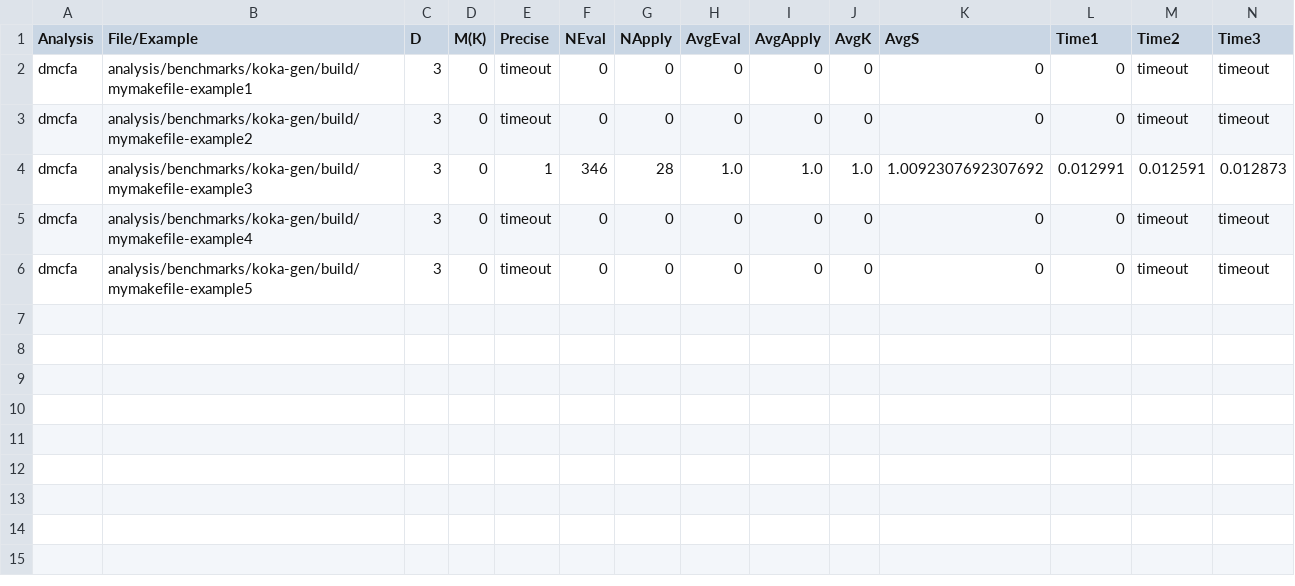
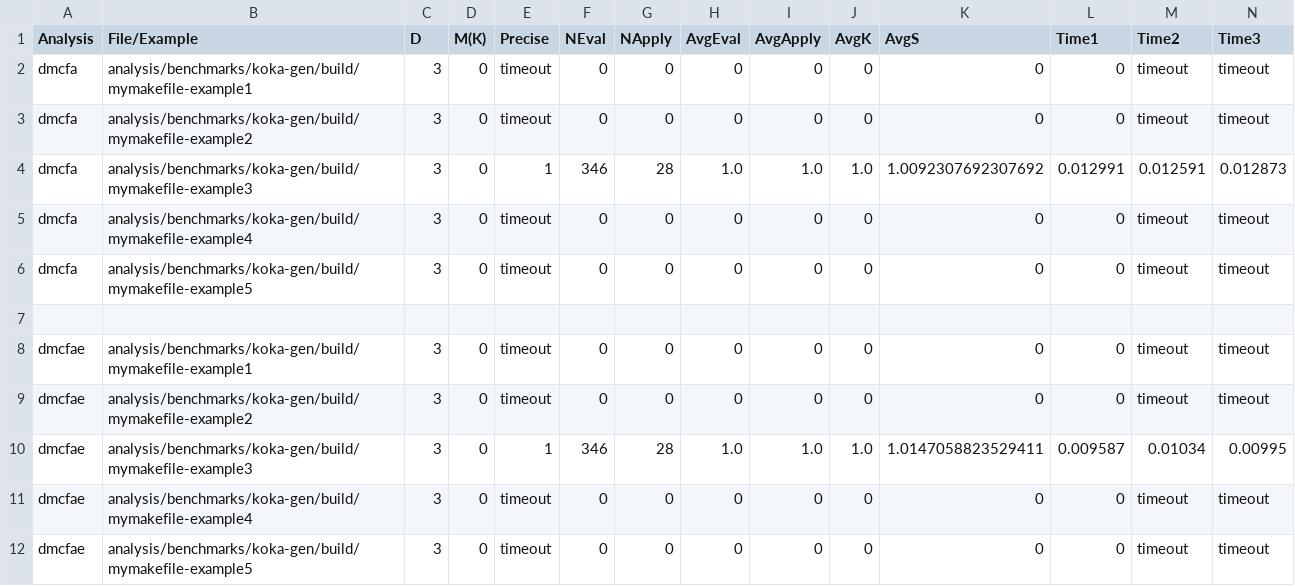
Before and after one commit to TimWhiting/koka, a CSV file: benchmarks/results/3/0/koka-gen/build.csv, drawn as a sheet; only a part is shown; rows hold the shown columns only; the diff names each change by its address in the sheet, - before the commit and + after, or states it on an @@ line.

Commit message:
build results

```diff
--- a/benchmarks/results/3/0/koka-gen/build.csv
+++ b/benchmarks/results/3/0/koka-gen/build.csv
+row 7: (empty)
+row 8: dmcfae | analysis/benchmarks/koka-gen/build/mymakefile-example1 | 3 | 0 | timeout | 0 | 0 | 0 | 0 | 0 | 0 | 0 | timeout | timeout
+row 9: dmcfae | analysis/benchmarks/koka-gen/build/mymakefile-example2 | 3 | 0 | timeout | 0 | 0 | 0 | 0 | 0 | 0 | 0 | timeout | timeout
+row 10: dmcfae | analysis/benchmarks/koka-gen/build/mymakefile-example3 | 3 | 0 | 1 | 346 | 28 | 1.0 | 1.0 | 1.0 | 1.0147058823529411 | 0.009587 | 0.01034 | 0.00995
+row 11: dmcfae | analysis/benchmarks/koka-gen/build/mymakefile-example4 | 3 | 0 | timeout | 0 | 0 | 0 | 0 | 0 | 0 | 0 | timeout | timeout
+row 12: dmcfae | analysis/benchmarks/koka-gen/build/mymakefile-example5 | 3 | 0 | timeout | 0 | 0 | 0 | 0 | 0 | 0 | 0 | timeout | timeout
```
Also changed, not shown: benchmarks/results/1/2/koka-gen/build.csv, benchmarks/results/1/3/koka-gen/build.csv, 16 other files.
